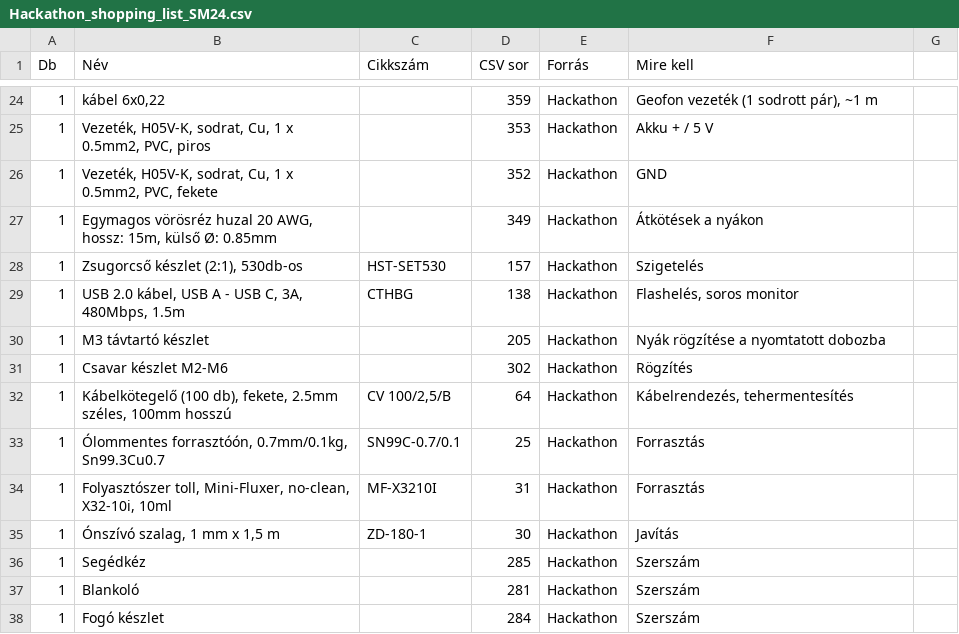
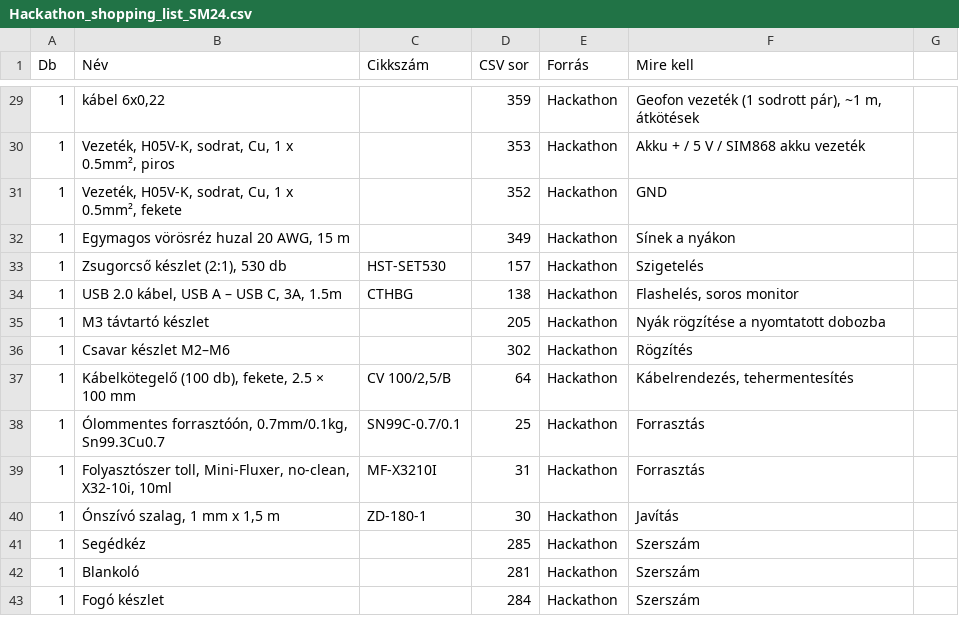
Before and after one commit to Kaszti49/RezonFallDetector, a CSV file: Hackathon_shopping_list_SM24.csv, drawn as a sheet; only a part is shown, gaps mark what is left out; the diff covers the shown part only.

```diff
--- a/Hackathon_shopping_list_SM24.csv
+++ b/Hackathon_shopping_list_SM24.csv
@@ -24,10 +29,10 @@
-1;kábel 6x0,22;;359;Hackathon;Geofon vezeték (1 sodrott pár), ~1 m
-1;Vezeték, H05V-K, sodrat, Cu, 1 x 0.5mm2, PVC, piros;;353;Hackathon;Akku + / 5 V
-1;Vezeték, H05V-K, sodrat, Cu, 1 x 0.5mm2, PVC, fekete;;352;Hackathon;GND
-1;Egymagos vörösréz huzal 20 AWG, hossz: 15m, külső Ø: 0.85mm;;349;Hackathon;Átkötések a nyákon
-1;Zsugorcső készlet (2:1), 530db-os;HST-SET530;157;Hackathon;Szigetelés
-1;USB 2.0 kábel, USB A - USB C, 3A, 480Mbps, 1.5m;CTHBG;138;Hackathon;Flashelés, soros monitor
+1;kábel 6x0,22;;359;Hackathon;Geofon vezeték (1 sodrott pár), ~1 m, átkötések
+1;Vezeték, H05V-K, sodrat, Cu, 1 x 0.5mm², piros;;353;Hackathon;Akku + / 5 V / SIM868 akku vezeték
+1;Vezeték, H05V-K, sodrat, Cu, 1 x 0.5mm², fekete;;352;Hackathon;GND
+1;Egymagos vörösréz huzal 20 AWG, 15 m;;349;Hackathon;Sínek a nyákon
+1;Zsugorcső készlet (2:1), 530 db;HST-SET530;157;Hackathon;Szigetelés
+1;USB 2.0 kábel, USB A – USB C, 3A, 1.5m;CTHBG;138;Hackathon;Flashelés, soros monitor
 1;M3 távtartó készlet;;205;Hackathon;Nyák rögzítése a nyomtatott dobozba
-1;Csavar készlet M2-M6;;302;Hackathon;Rögzítés
-1;Kábelkötegelő (100 db), fekete, 2.5mm széles, 100mm hosszú;CV 100/2,5/B;64;Hackathon;Kábelrendezés, tehermentesítés
+1;Csavar készlet M2–M6;;302;Hackathon;Rögzítés
+1;Kábelkötegelő (100 db), fekete, 2.5 × 100 mm;CV 100/2,5/B;64;Hackathon;Kábelrendezés, tehermentesítés
 1;Ólommentes forrasztóón, 0.7mm/0.1kg, Sn99.3Cu0.7;SN99C-0.7/0.1;25;Hackathon;Forrasztás
```
Also changed, not shown: 7 added rows, 2 removed rows and 22 edited cells elsewhere in this file, 22 other files.
